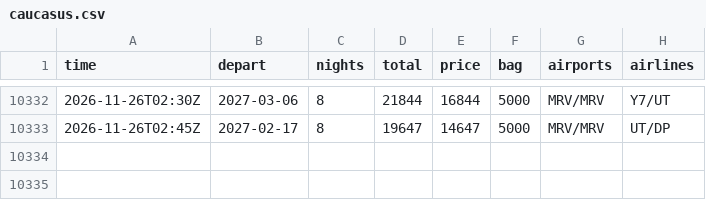
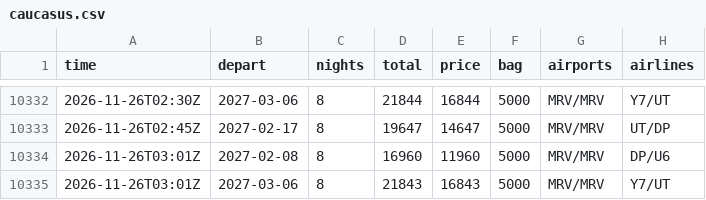
Before and after one commit to JohnLennon000/ski-tickets, a CSV file: docs/data/trips/caucasus.csv, drawn as a sheet; only a part is shown, gaps mark what is left out.

```diff
--- a/docs/data/trips/caucasus.csv
+++ b/docs/data/trips/caucasus.csv
@@ -10333 +10333,3 @@ time,depart,nights,total,price,bag,airports,airlines
 2026-11-26T02:45Z,2027-02-17,8,19647,14647,5000,MRV/MRV,UT/DP
+2026-11-26T03:01Z,2027-02-08,8,16960,11960,5000,MRV/MRV,DP/U6
+2026-11-26T03:01Z,2027-03-06,8,21843,16843,5000,MRV/MRV,Y7/UT
```
Also changed, not shown: docs/data/best.csv, 2 other files.
